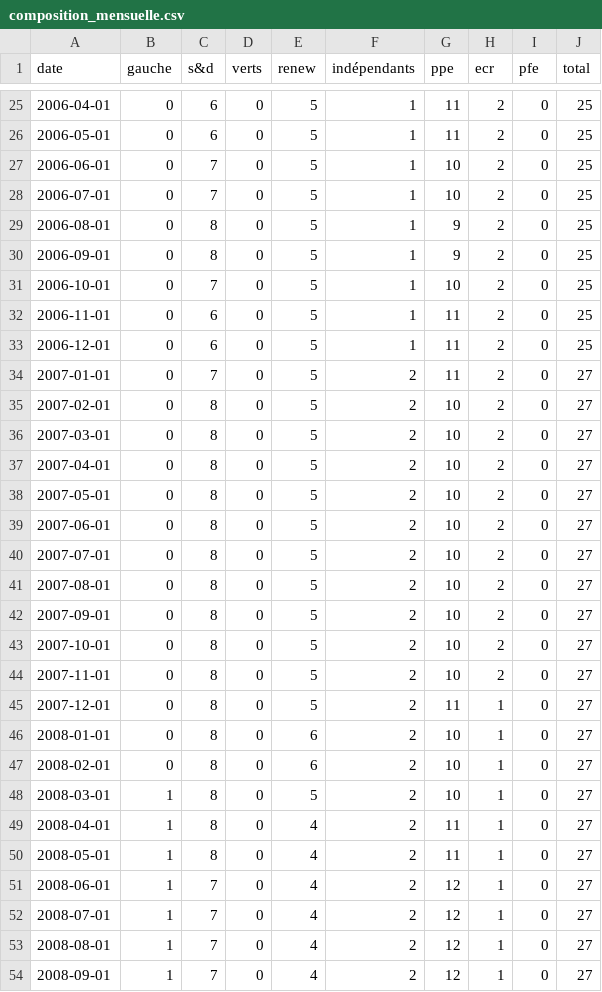
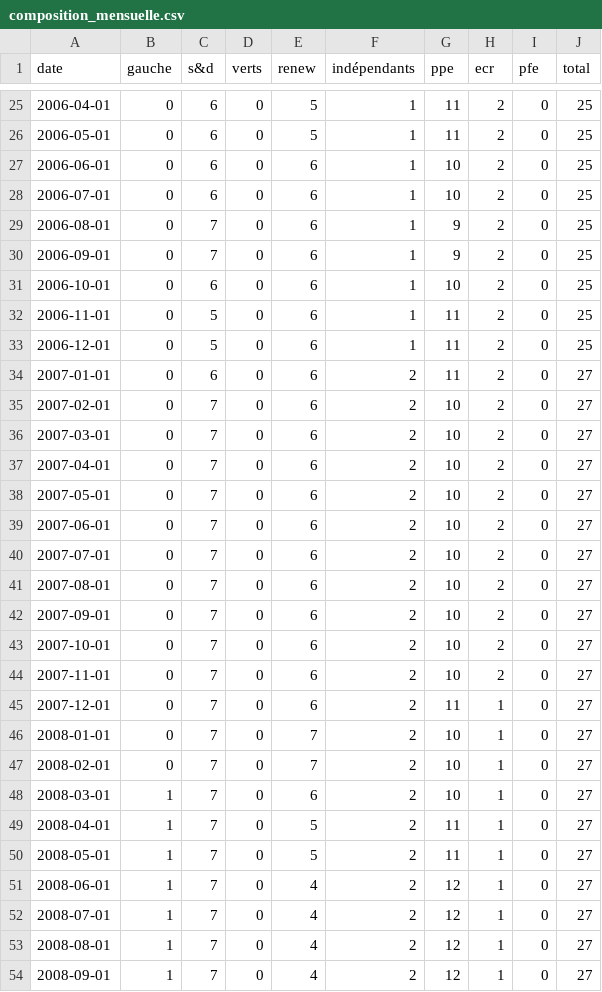
Before and after one commit to GC-GEG/Sankey-familles-Europe, a CSV file: sources/donnees/composition_mensuelle.csv, drawn as a sheet; only a part is shown, gaps mark what is left out.

```diff
--- a/sources/donnees/composition_mensuelle.csv
+++ b/sources/donnees/composition_mensuelle.csv
@@ -26,26 +26,26 @@ date,gauche,s&d,verts,renew,indépendants,ppe,ecr,pfe,total
 2006-05-01,0,6,0,5,1,11,2,0,25
-2006-06-01,0,7,0,5,1,10,2,0,25
-2006-07-01,0,7,0,5,1,10,2,0,25
-2006-08-01,0,8,0,5,1,9,2,0,25
-2006-09-01,0,8,0,5,1,9,2,0,25
-2006-10-01,0,7,0,5,1,10,2,0,25
-2006-11-01,0,6,0,5,1,11,2,0,25
-2006-12-01,0,6,0,5,1,11,2,0,25
-2007-01-01,0,7,0,5,2,11,2,0,27
-2007-02-01,0,8,0,5,2,10,2,0,27
-2007-03-01,0,8,0,5,2,10,2,0,27
-2007-04-01,0,8,0,5,2,10,2,0,27
-2007-05-01,0,8,0,5,2,10,2,0,27
-2007-06-01,0,8,0,5,2,10,2,0,27
-2007-07-01,0,8,0,5,2,10,2,0,27
-2007-08-01,0,8,0,5,2,10,2,0,27
-2007-09-01,0,8,0,5,2,10,2,0,27
-2007-10-01,0,8,0,5,2,10,2,0,27
-2007-11-01,0,8,0,5,2,10,2,0,27
-2007-12-01,0,8,0,5,2,11,1,0,27
-2008-01-01,0,8,0,6,2,10,1,0,27
-2008-02-01,0,8,0,6,2,10,1,0,27
-2008-03-01,1,8,0,5,2,10,1,0,27
-2008-04-01,1,8,0,4,2,11,1,0,27
-2008-05-01,1,8,0,4,2,11,1,0,27
+2006-06-01,0,6,0,6,1,10,2,0,25
+2006-07-01,0,6,0,6,1,10,2,0,25
+2006-08-01,0,7,0,6,1,9,2,0,25
+2006-09-01,0,7,0,6,1,9,2,0,25
+2006-10-01,0,6,0,6,1,10,2,0,25
+2006-11-01,0,5,0,6,1,11,2,0,25
+2006-12-01,0,5,0,6,1,11,2,0,25
+2007-01-01,0,6,0,6,2,11,2,0,27
+2007-02-01,0,7,0,6,2,10,2,0,27
+2007-03-01,0,7,0,6,2,10,2,0,27
+2007-04-01,0,7,0,6,2,10,2,0,27
+2007-05-01,0,7,0,6,2,10,2,0,27
+2007-06-01,0,7,0,6,2,10,2,0,27
+2007-07-01,0,7,0,6,2,10,2,0,27
+2007-08-01,0,7,0,6,2,10,2,0,27
+2007-09-01,0,7,0,6,2,10,2,0,27
+2007-10-01,0,7,0,6,2,10,2,0,27
+2007-11-01,0,7,0,6,2,10,2,0,27
+2007-12-01,0,7,0,6,2,11,1,0,27
+2008-01-01,0,7,0,7,2,10,1,0,27
+2008-02-01,0,7,0,7,2,10,1,0,27
+2008-03-01,1,7,0,6,2,10,1,0,27
+2008-04-01,1,7,0,5,2,11,1,0,27
+2008-05-01,1,7,0,5,2,11,1,0,27
 2008-06-01,1,7,0,4,2,12,1,0,27
```
Also changed, not shown: sources/donnees/journal_ecarts.csv, sources/donnees/mandats_conseil_europeen.csv, 8 other files.
